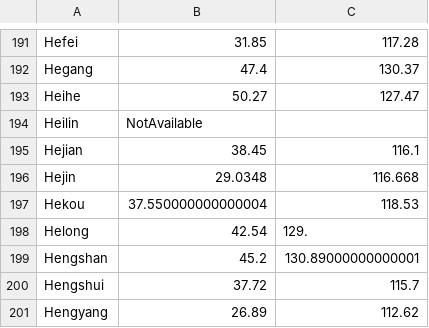
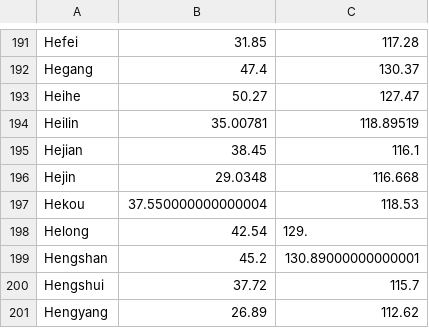
Before and after one commit to sergiolampidecchia/CI2024_lab2, a CSV file: cities/china.csv, drawn as a sheet; only a part is shown, gaps mark what is left out.

```diff
--- a/cities/china.csv
+++ b/cities/china.csv
@@ -193,3 +193,3 @@
 "Heihe",50.27,127.47
-"Heilin","NotAvailable"
+"Heilin",35.00781,118.89519
 "Hejian",38.45,116.1
```
Also changed, not shown: 1 other file.
